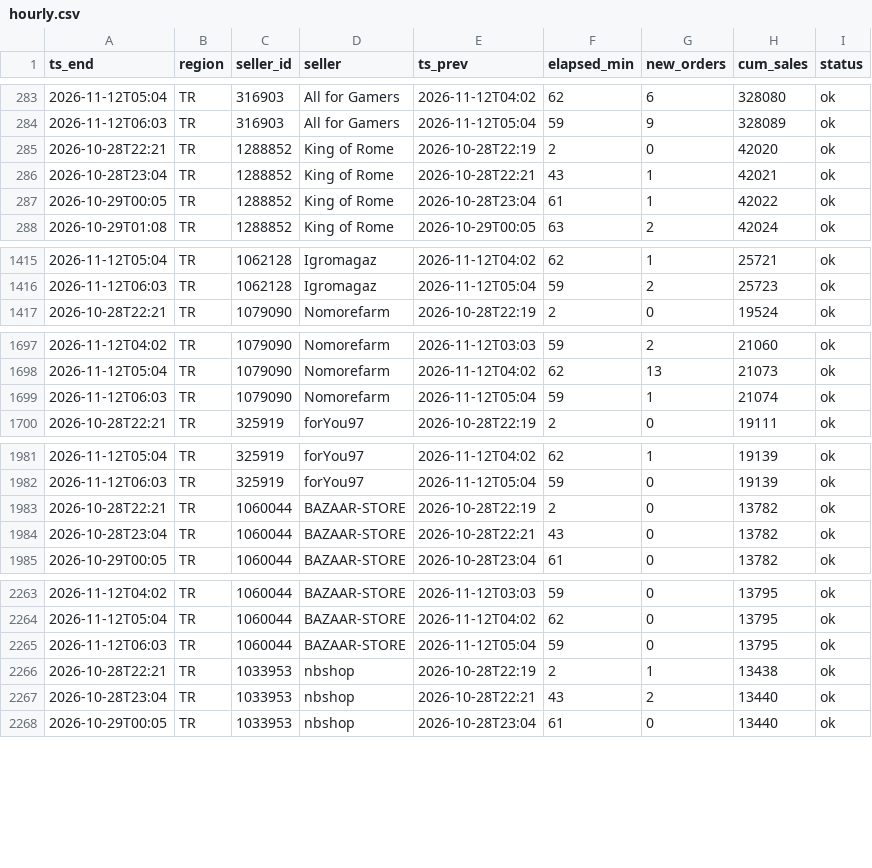
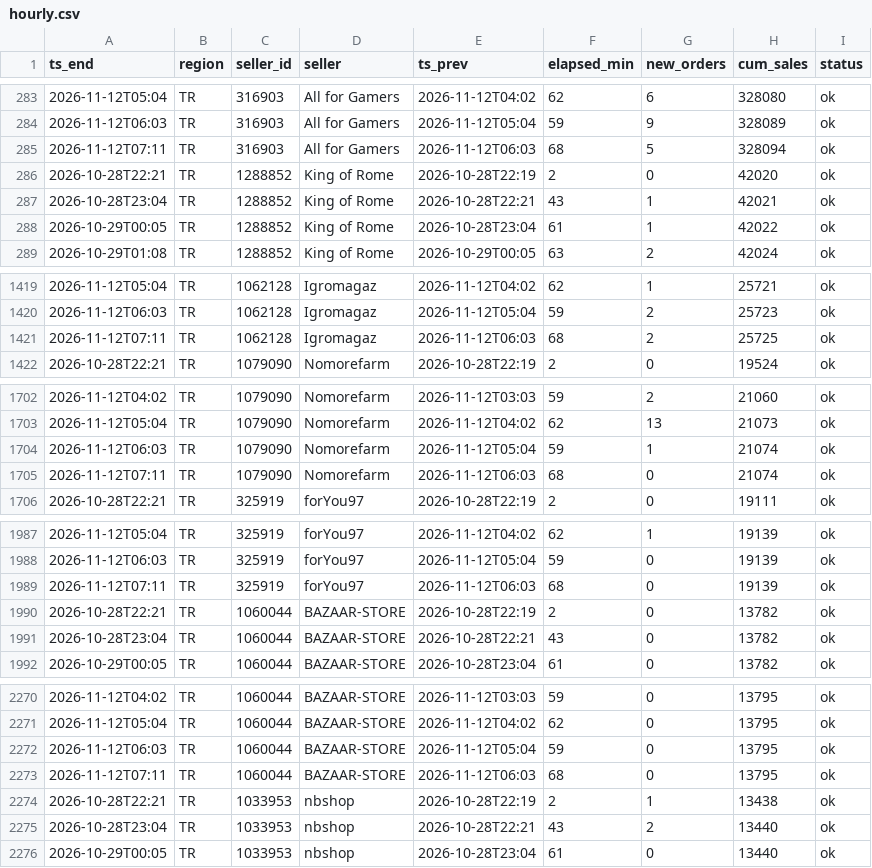
Before and after one commit to kllca7913/plati-monitor, a CSV file: docs/hourly.csv, drawn as a sheet; only a part is shown, gaps mark what is left out; the diff covers the shown part only; the diff names each change by its address in the sheet, - before the commit and + after, or states it on an @@ line.

Commit message:
hourly update 2026-11-12 07:11

```diff
--- a/docs/hourly.csv
+++ b/docs/hourly.csv
+row 285: 2026-11-12T07:11 | TR | 316903 | All for Gamers | 2026-11-12T06:03 | 68 | 5 | 328094 | ok
+row 1421: 2026-11-12T07:11 | TR | 1062128 | Igromagaz | 2026-11-12T06:03 | 68 | 2 | 25725 | ok
+row 1705: 2026-11-12T07:11 | TR | 1079090 | Nomorefarm | 2026-11-12T06:03 | 68 | 0 | 21074 | ok
+row 1989: 2026-11-12T07:11 | TR | 325919 | forYou97 | 2026-11-12T06:03 | 68 | 0 | 19139 | ok
+row 2273: 2026-11-12T07:11 | TR | 1060044 | BAZAAR-STORE | 2026-11-12T06:03 | 68 | 0 | 13795 | ok
```
Also changed, not shown: 15 added rows elsewhere in this file, hourly_history.csv, 2 other files.
